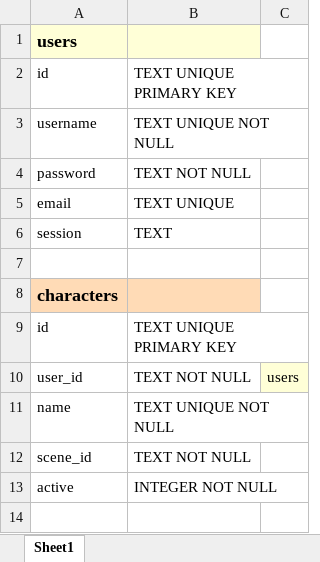
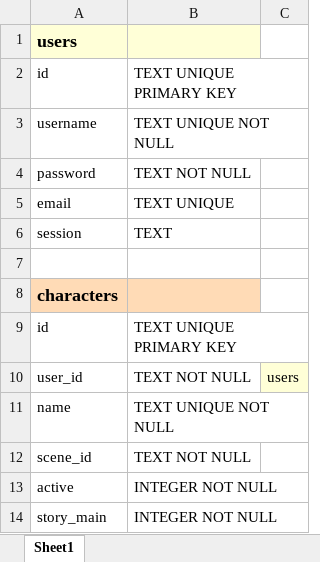
Before and after one commit to StevenKitzes/threadbare-mud, an Excel workbook: docs/db-design-2023-09-28.xlsx, sheet Sheet1, drawn as a sheet; values as stored, in another font and other column widths than the file's, no borders; the diff names each change by its address in the sheet, - before the commit and + after, or states it on an @@ line.

```diff
--- a/docs/db-design-2023-09-28.xlsx (sheet Sheet1)
+++ b/docs/db-design-2023-09-28.xlsx (sheet Sheet1)
+row 14: story_main | INTEGER NOT NULL
```
Also changed, not shown: 18 other files.
